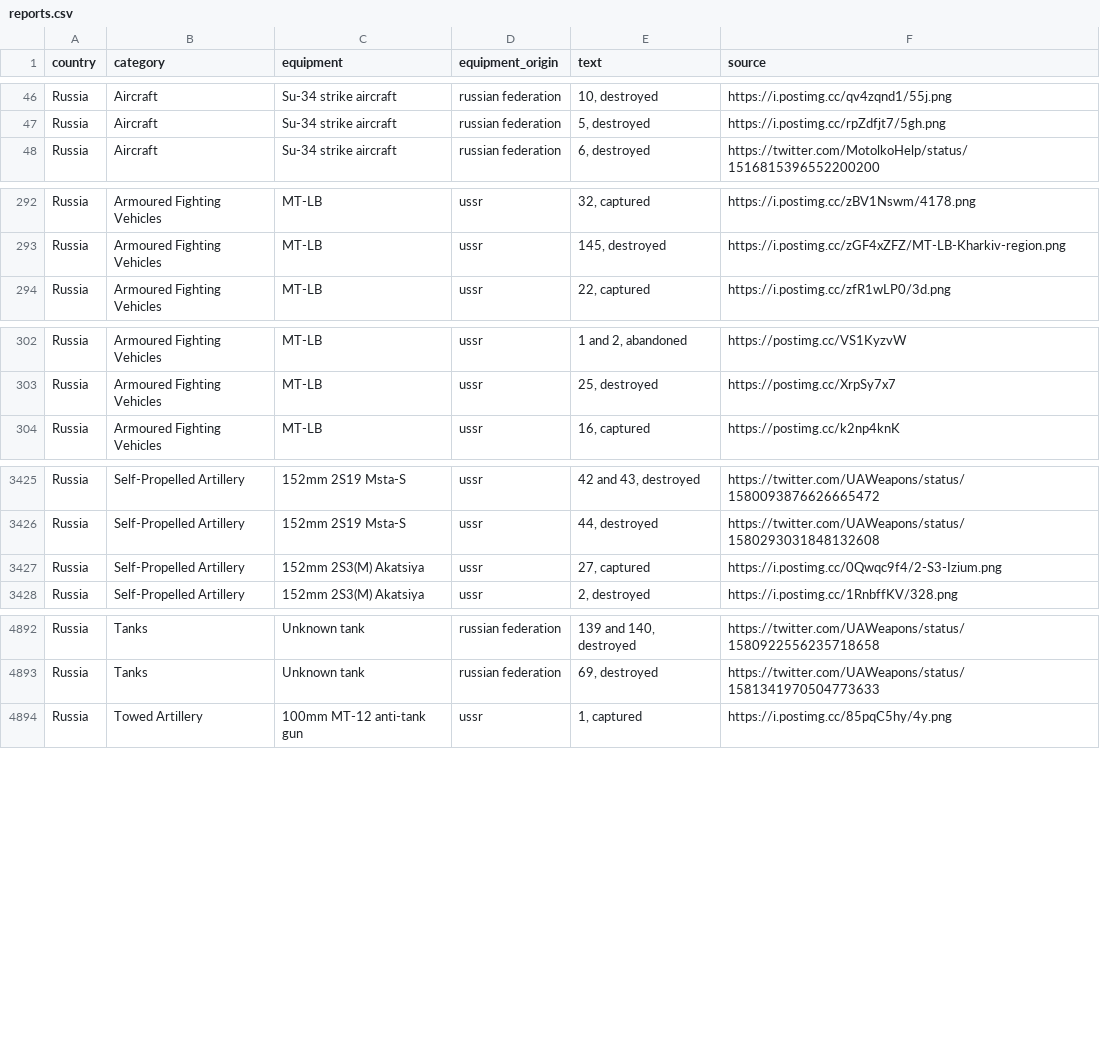
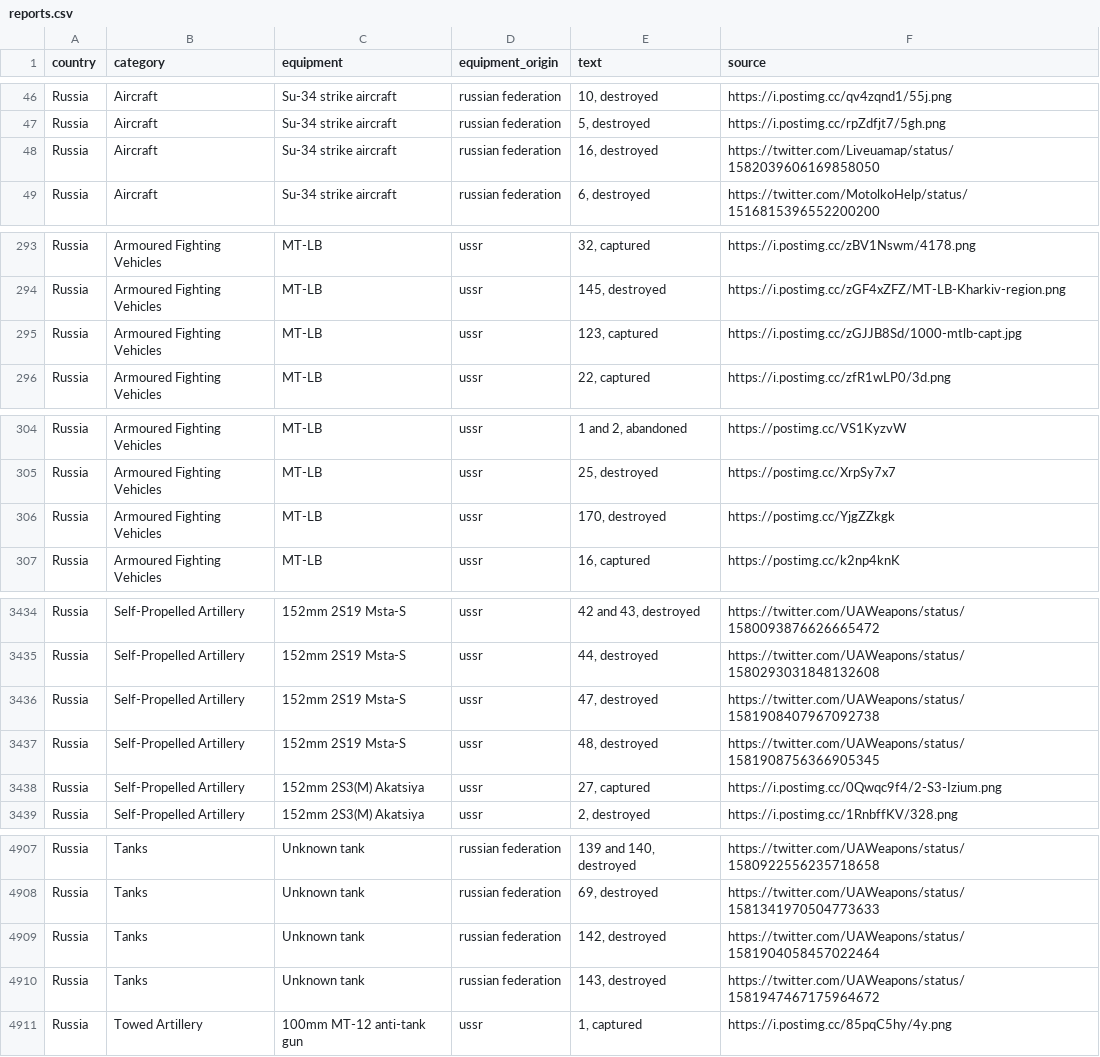
Before and after one commit to mauforonda/ukraine, a CSV file: reports.csv, drawn as a sheet; only a part is shown, gaps mark what is left out; the diff covers the shown part only; the diff names each change by its address in the sheet, - before the commit and + after, or states it on an @@ line.

```diff
--- a/reports.csv
+++ b/reports.csv
+row 48: Russia | Aircraft | Su-34 strike aircraft | russian federation | 16, destroyed | https://twitter.com/Liveuamap/status/1582039606169858050
+row 295: Russia | Armoured Fighting Vehicles | MT-LB | ussr | 123, captured | https://i.postimg.cc/zGJJB8Sd/1000-mtlb-capt.jpg
+row 306: Russia | Armoured Fighting Vehicles | MT-LB | ussr | 170, destroyed | https://postimg.cc/YjgZZkgk
+row 3436: Russia | Self-Propelled Artillery | 152mm 2S19 Msta-S | ussr | 47, destroyed | https://twitter.com/UAWeapons/status/1581908407967092738
+row 3437: Russia | Self-Propelled Artillery | 152mm 2S19 Msta-S | ussr | 48, destroyed | https://twitter.com/UAWeapons/status/1581908756366905345
+row 4909: Russia | Tanks | Unknown tank | russian federation | 142, destroyed | https://twitter.com/UAWeapons/status/1581904058457022464
+row 4910: Russia | Tanks | Unknown tank | russian federation | 143, destroyed | https://twitter.com/UAWeapons/status/1581947467175964672
```
Also changed, not shown: 12 added rows elsewhere in this file, log.csv, summary.csv.
